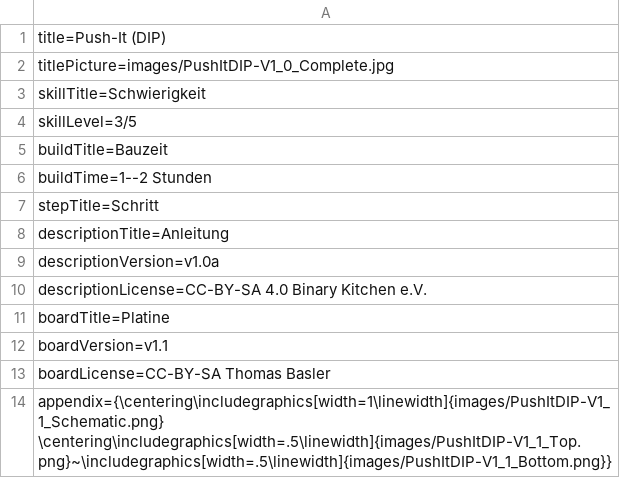
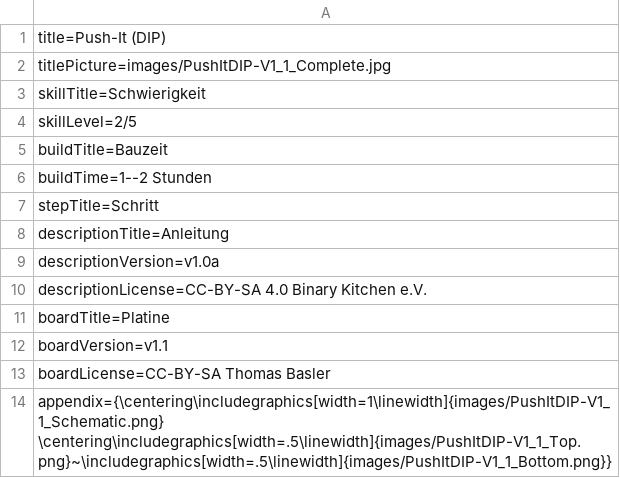
Before and after one commit to Binary-Kitchen/SolderingTutorial, a CSV file: PushItDIP/manual/configuration/de_config.csv, drawn as a sheet.

```diff
--- a/PushItDIP/manual/configuration/de_config.csv
+++ b/PushItDIP/manual/configuration/de_config.csv
@@ -1,5 +1,5 @@
 title=Push-It (DIP)
-titlePicture=images/PushItDIP-V1_0_Complete.jpg
+titlePicture=images/PushItDIP-V1_1_Complete.jpg
 skillTitle=Schwierigkeit
-skillLevel=3/5
+skillLevel=2/5
 buildTitle=Bauzeit
```
Also changed, not shown: PushItDIP/manual/configuration/de_parts.csv, PushItDIP/manual/configuration/de_steps.csv, 26 other files.
